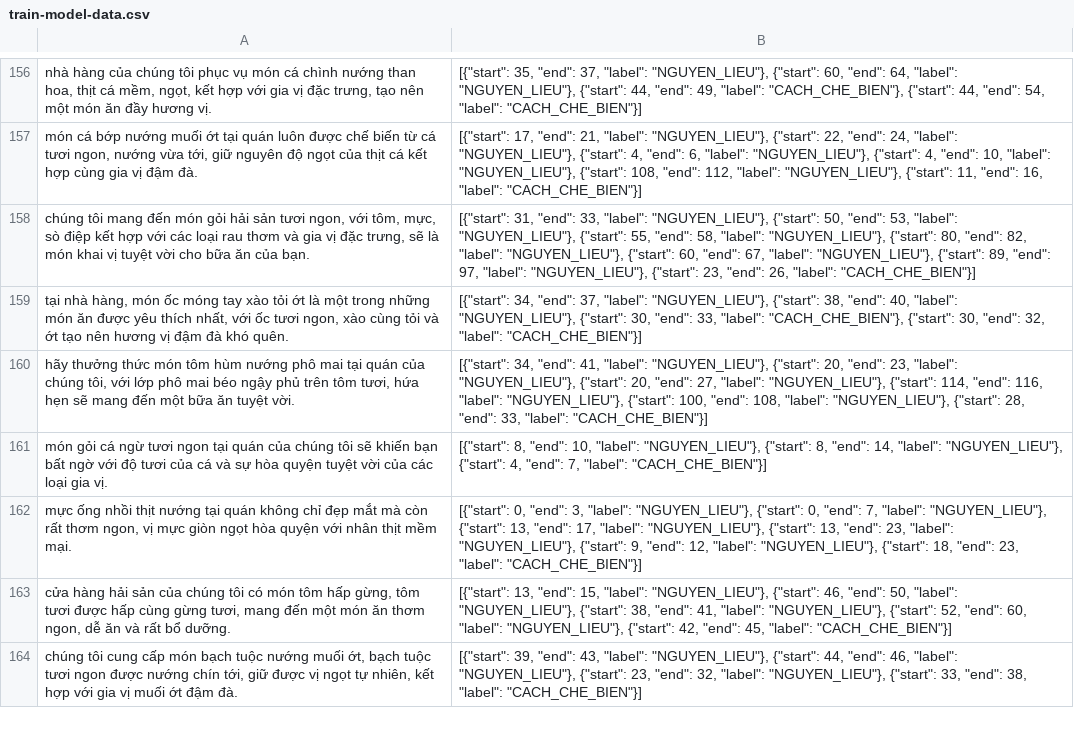
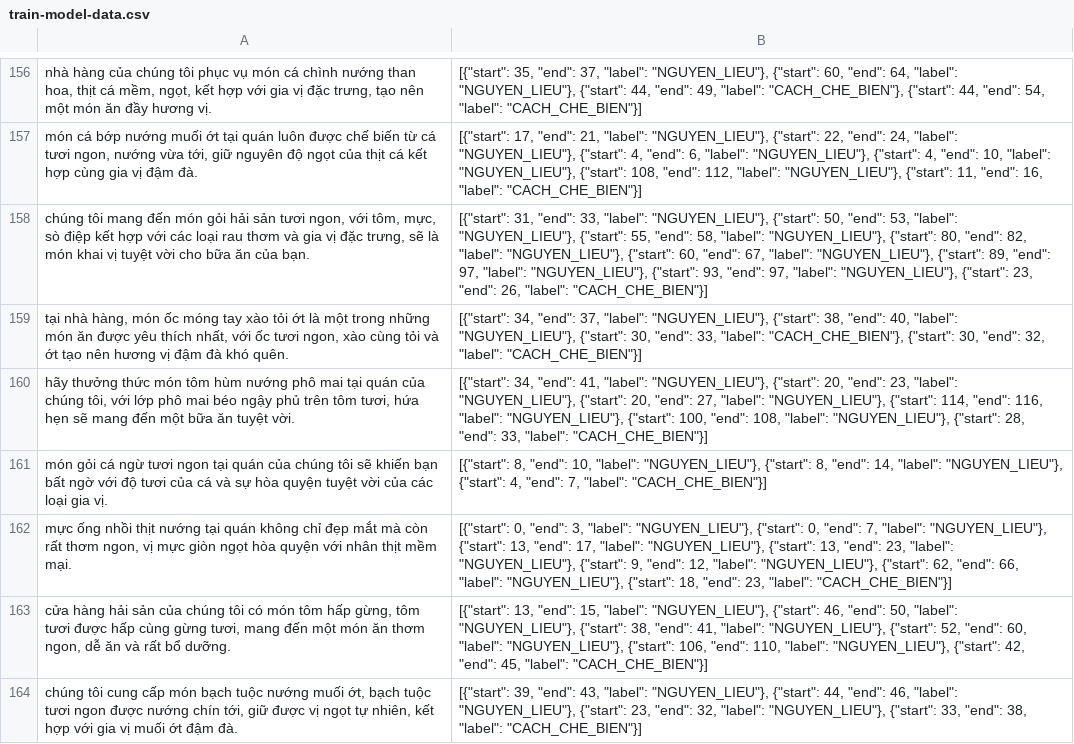
Before and after one commit to TrongNghianeee/TrongNghianeee, a CSV file: data/train-model-data.csv, drawn as a sheet; only a part is shown, gaps mark what is left out; the diff covers the shown part only; the diff names each change by its address in the sheet, - before the commit and + after, or states it on an @@ line.

```diff
--- a/data/train-model-data.csv
+++ b/data/train-model-data.csv
-B158: …"NGUYEN_LIEU"}, {"start": 23, "end":…
+B158: …"NGUYEN_LIEU"}, {"start": 93, "end": 97, "label": "NGUYEN_LIEU"}, {"start": 23, "end":…
-B162: …"NGUYEN_LIEU"}, {"start": 18, "end":…
+B162: …"NGUYEN_LIEU"}, {"start": 62, "end": 66, "label": "NGUYEN_LIEU"}, {"start": 18, "end":…
-B163: …"NGUYEN_LIEU"}, {"start": 42, "end":…
+B163: …"NGUYEN_LIEU"}, {"start": 106, "end": 110, "label": "NGUYEN_LIEU"}, {"start": 42, "end":…
```
Also changed, not shown: 67 edited cells elsewhere in this file, 3 other files.
